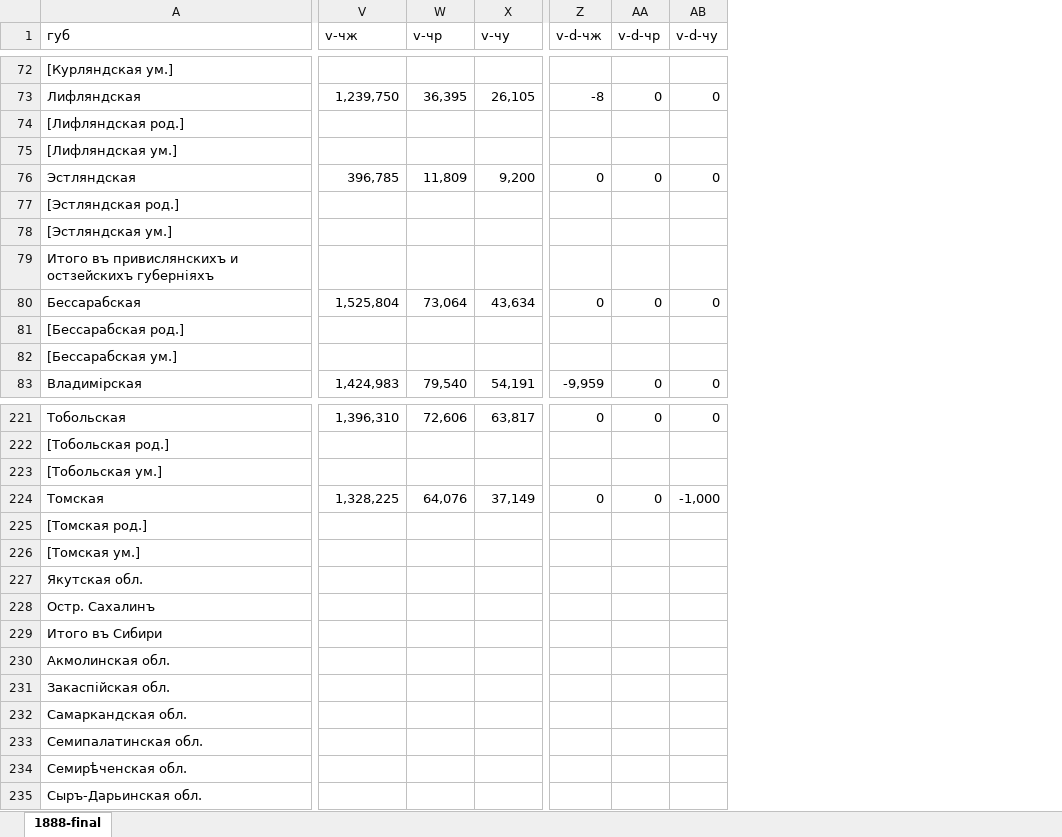
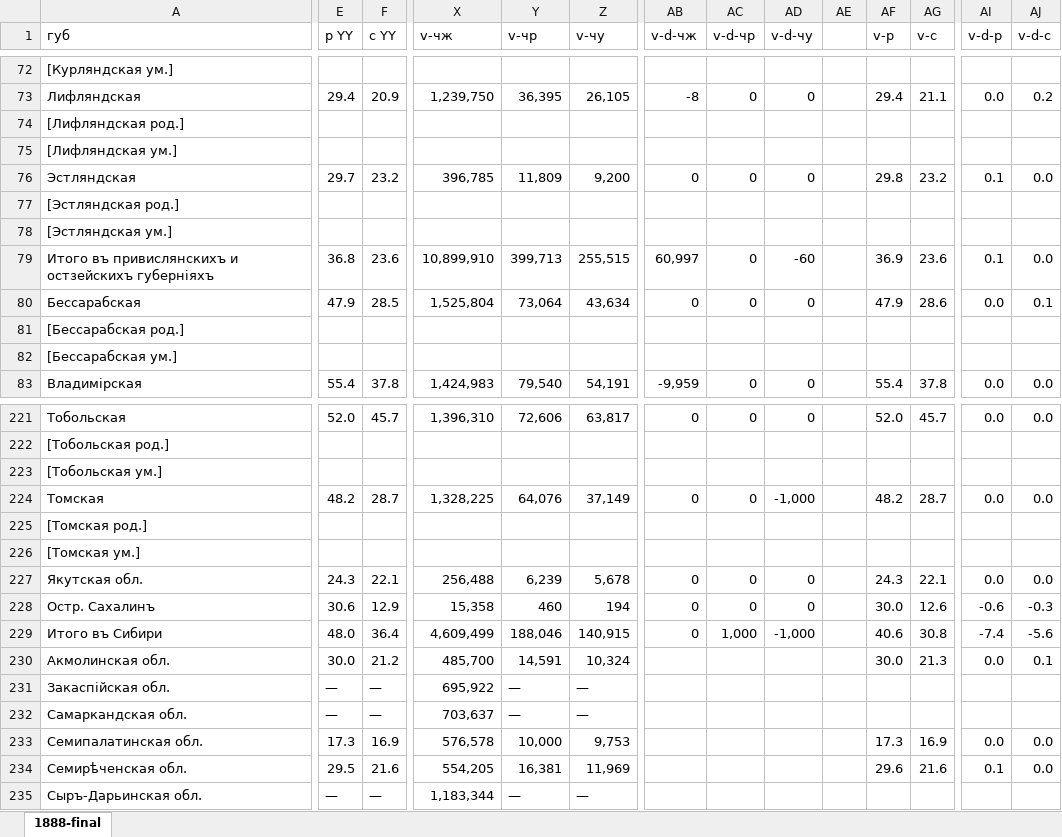
Before and after one commit to oboguev/RTSS, an Excel workbook: rtss-pre1917/src/main/resources/ugvi/year-volumes/work/1888/1888-final.xlsx, sheet 1888-final, drawn as a sheet; only a part is shown, gaps mark what is left out; values as stored, in another font and other column widths than the file's, no cell formats; addresses are those after the commit; the diff covers the shown part only; the diff names each change by its address in the sheet, - before the commit and + after, or states it on an @@ line.

```diff
--- a/rtss-pre1917/src/main/resources/ugvi/year-volumes/work/1888/1888-final.xlsx (sheet 1888-final)
+++ b/rtss-pre1917/src/main/resources/ugvi/year-volumes/work/1888/1888-final.xlsx (sheet 1888-final)
+column E (р YY), rows 73-83: 29.4 |  |  | 29.7 |  |  | 36.8 | 47.9 |  |  | 55.4; rows 221-235: 52.0 |  |  | 48.2 |  |  | 24.3 | 30.6 | 48.0 | 30.0 | — | — | 17.3 | 29.5 | —
+column F (с YY), rows 73-83: 20.9 |  |  | 23.2 |  |  | 23.6 | 28.5 |  |  | 37.8; rows 221-235: 45.7 |  |  | 28.7 |  |  | 22.1 | 12.9 | 36.4 | 21.2 | — | — | 16.9 | 21.6 | —
+column AE, empty
+column AF (v-р), rows 73-83: 29.4 |  |  | 29.8 |  |  | 36.9 | 47.9 |  |  | 55.4; rows 221-234: 52.0 |  |  | 48.2 |  |  | 24.3 | 30.0 | 40.6 | 30.0 |  |  | 17.3 | 29.6
+column AG (v-c), rows 73-83: 21.1 |  |  | 23.2 |  |  | 23.6 | 28.6 |  |  | 37.8; rows 221-234: 45.7 |  |  | 28.7 |  |  | 22.1 | 12.6 | 30.8 | 21.3 |  |  | 16.9 | 21.6
+column AI (v-d-р), rows 73-83: 0.0 |  |  | 0.1 |  |  | 0.1 | 0.0 |  |  | 0.0; rows 221-234: 0.0 |  |  | 0.0 |  |  | 0.0 | -0.6 | -7.4 | 0.0 |  |  | 0.0 | 0.1
+column AJ (v-d-с), rows 73-83: 0.2 |  |  | 0.0 |  |  | 0.0 | 0.1 |  |  | 0.0; rows 221-234: 0.0 |  |  | 0.0 |  |  | 0.0 | -0.3 | -5.6 | 0.1 |  |  | 0.0 | 0.0
-X79 (v-чж): (empty)
+X79 (v-чж): 10,899,910
-Y79 (v-чр): (empty)
+Y79 (v-чр): 399,713
-Z79 (v-чу): (empty)
+Z79 (v-чу): 255,515
-AB79 (v-d-чж): (empty)
+AB79 (v-d-чж): 60,997
-AC79 (v-d-чр): (empty)
+AC79 (v-d-чр): 0
-AD79 (v-d-чу): (empty)
+AD79 (v-d-чу): -60
-X227 (v-чж): (empty)
+X227 (v-чж): 256,488
-Y227 (v-чр): (empty)
+Y227 (v-чр): 6,239
-Z227 (v-чу): (empty)
+Z227 (v-чу): 5,678
-AB227:AB229 (v-d-чж): (empty)
+AB227:AB229 (v-d-чж): 0
-AC227:AC228 (v-d-чр): (empty)
+AC227:AC228 (v-d-чр): 0
-AD227:AD228 (v-d-чу): (empty)
+AD227:AD228 (v-d-чу): 0
-X228 (v-чж): (empty)
+X228 (v-чж): 15,358
-Y228 (v-чр): (empty)
+Y228 (v-чр): 460
-Z228 (v-чу): (empty)
+Z228 (v-чу): 194
-X229 (v-чж): (empty)
+X229 (v-чж): 4,609,499
-Y229 (v-чр): (empty)
+Y229 (v-чр): 188,046
-Z229 (v-чу): (empty)
+Z229 (v-чу): 140,915
-AC229 (v-d-чр): (empty)
+AC229 (v-d-чр): 1,000
-AD229 (v-d-чу): (empty)
+AD229 (v-d-чу): -1,000
-X230 (v-чж): (empty)
+X230 (v-чж): 485,700
-Y230 (v-чр): (empty)
+Y230 (v-чр): 14,591
-Z230 (v-чу): (empty)
+Z230 (v-чу): 10,324
-X231 (v-чж): (empty)
+X231 (v-чж): 695,922
-Y231:Y232 (v-чр): (empty)
+Y231:Y232 (v-чр): —
-Z231:Z232 (v-чу): (empty)
+Z231:Z232 (v-чу): —
-X232 (v-чж): (empty)
+X232 (v-чж): 703,637
-X233 (v-чж): (empty)
+X233 (v-чж): 576,578
-Y233 (v-чр): (empty)
+Y233 (v-чр): 10,000
-Z233 (v-чу): (empty)
+Z233 (v-чу): 9,753
-X234 (v-чж): (empty)
+X234 (v-чж): 554,205
-Y234 (v-чр): (empty)
+Y234 (v-чр): 16,381
-Z234 (v-чу): (empty)
+Z234 (v-чу): 11,969
-X235 (v-чж): (empty)
+X235 (v-чж): 1,183,344
-Y235 (v-чр): (empty)
+Y235 (v-чр): —
-Z235 (v-чу): (empty)
+Z235 (v-чу): —
```
Also changed, not shown: 1 added column and 115 edited cells elsewhere in this sheet, cell formats, formulas that keep their value, 2 other files.
